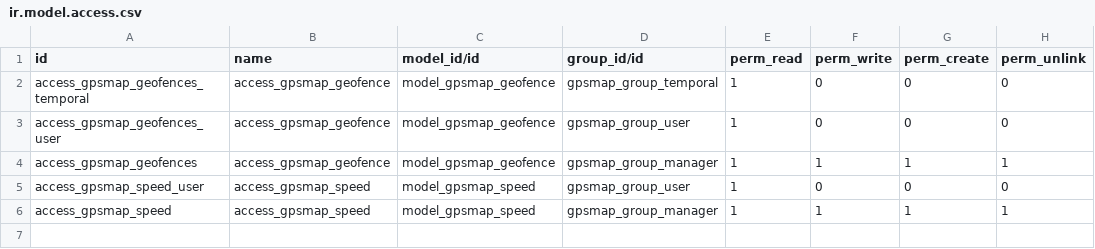
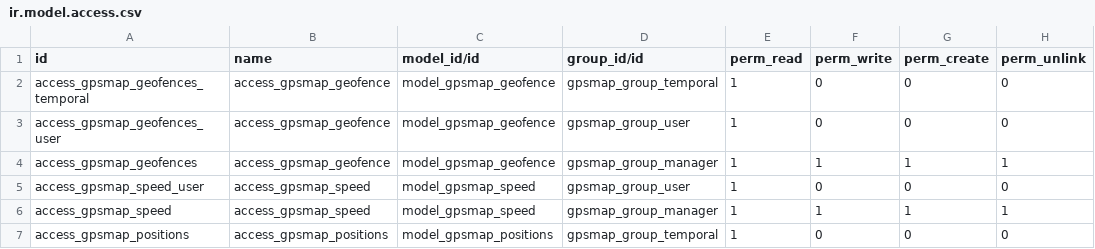
Before and after one commit to eduardovizcaino/gpsmap_solesgps, a CSV file: gpsmap/security/ir.model.access.csv, drawn as a sheet; the diff names each change by its address in the sheet, - before the commit and + after, or states it on an @@ line.

Commit message:
Update

```diff
--- a/gpsmap/security/ir.model.access.csv
+++ b/gpsmap/security/ir.model.access.csv
+row 7: access_gpsmap_positions | access_gpsmap_positions | model_gpsmap_positions | gpsmap_group_temporal | 1 | 0 | 0 | 0
```
